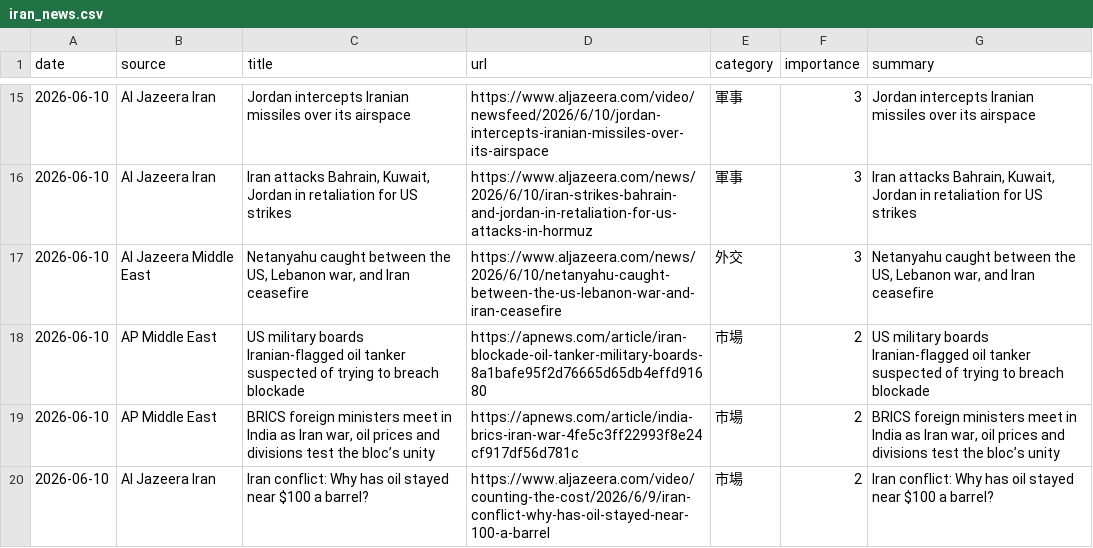
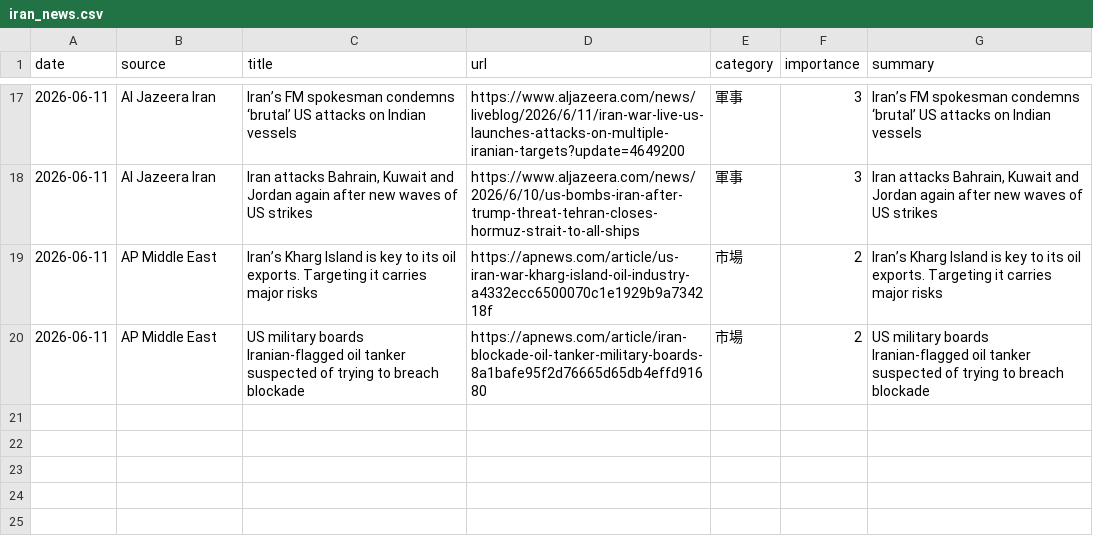
Before and after one commit to naka3-14/i-news, a CSV file: data/iran_news.csv, drawn as a sheet; only a part is shown, gaps mark what is left out; the diff covers the shown part only.

```diff
--- a/data/iran_news.csv
+++ b/data/iran_news.csv
@@ -15,6 +17,4 @@
-2026-06-10,Al Jazeera Iran,Jordan intercepts Iranian missiles over its airspace,https://www.aljazeera.com/video/newsfeed/2026/6/10/jordan-intercepts-iranian-missiles-over-its-airspace,軍事,3,Jordan intercepts Iranian missiles over its airspace
-2026-06-10,Al Jazeera Iran,"Iran attacks Bahrain, Kuwait, Jordan in retaliation for US strikes",https://www.aljazeera.com/news/2026/6/10/iran-strikes-bahrain-and-jordan-in-retaliation-for-us-attacks-in-hormuz,軍事,3,"Iran attacks Bahrain, Kuwait, Jordan in retaliation for US strikes"
-2026-06-10,Al Jazeera Middle East,"Netanyahu caught between the US, Lebanon war, and Iran ceasefire",https://www.aljazeera.com/news/2026/6/10/netanyahu-caught-between-the-us-lebanon-war-and-iran-ceasefire,外交,3,"Netanyahu caught between the US, Lebanon war, and Iran ceasefire"
-2026-06-10,AP Middle East,US military boards Iranian-flagged oil tanker suspected of trying to breach blockade,https://apnews.com/article/iran-blockade-oil-tanker-military-boards-8a1bafe95f2d76665d65db4effd91680,市場,2,US military boards Iranian-flagged oil tanker suspected of trying to breach blockade
-2026-06-10,AP Middle East,"BRICS foreign ministers meet in India as Iran war, oil prices and divisions test the bloc’s unity",https://apnews.com/article/india-brics-iran-war-4fe5c3ff22993f8e24cf917df56d781c,市場,2,"BRICS foreign ministers meet in India as Iran war, oil prices and divisions test the bloc’s unity"
-2026-06-10,Al Jazeera Iran,Iran conflict: Why has oil stayed near $100 a barrel?,https://www.aljazeera.com/video/counting-the-cost/2026/6/9/iran-conflict-why-has-oil-stayed-near-100-a-barrel,市場,2,Iran conflict: Why has oil stayed near $100 a barrel?
+2026-06-11,Al Jazeera Iran,Iran’s FM spokesman condemns ‘brutal’ US attacks on Indian vessels,https://www.aljazeera.com/news/liveblog/2026/6/11/iran-war-live-us-launches-attacks-on-multiple-iranian-targets?update=4649200,軍事,3,Iran’s FM spokesman condemns ‘brutal’ US attacks on Indian vessels
+2026-06-11,Al Jazeera Iran,"Iran attacks Bahrain, Kuwait and Jordan again after new waves of US strikes",https://www.aljazeera.com/news/2026/6/10/us-bombs-iran-after-trump-threat-tehran-closes-hormuz-strait-to-all-ships,軍事,3,"Iran attacks Bahrain, Kuwait and Jordan again after new waves of US strikes"
+2026-06-11,AP Middle East,Iran’s Kharg Island is key to its oil exports. Targeting it carries major risks,https://apnews.com/article/us-iran-war-kharg-island-oil-industry-a4332ecc6500070c1e1929b9a734218f,市場,2,Iran’s Kharg Island is key to its oil exports. Targeting it carries major risks
+2026-06-11,AP Middle East,US military boards Iranian-flagged oil tanker suspected of trying to breach blockade,https://apnews.com/article/iran-blockade-oil-tanker-military-boards-8a1bafe95f2d76665d65db4effd91680,市場,2,US military boards Iranian-flagged oil tanker suspected of trying to breach blockade
```
Also changed, not shown: 2 added rows and 38 edited cells elsewhere in this file, 6 other files.
